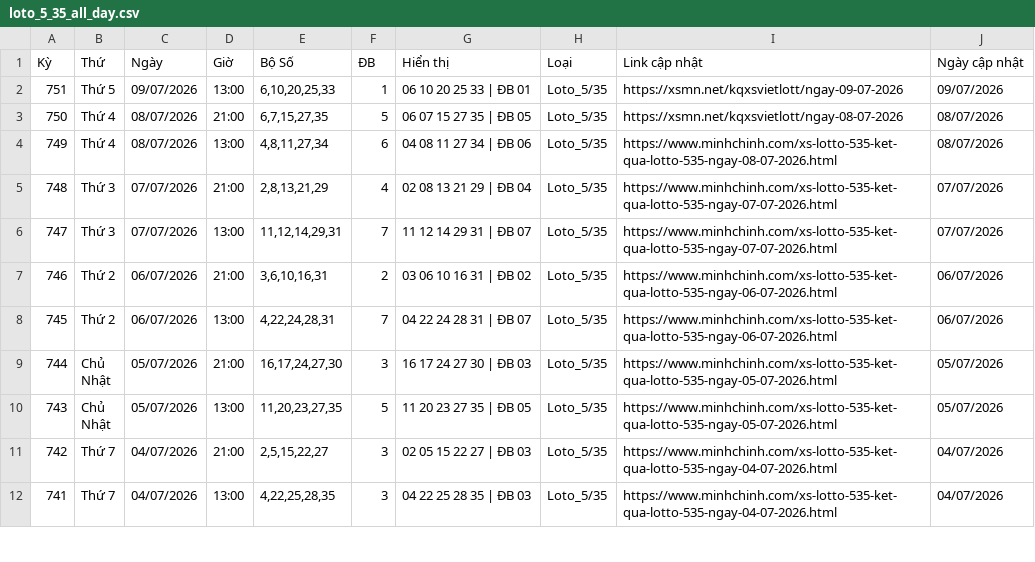
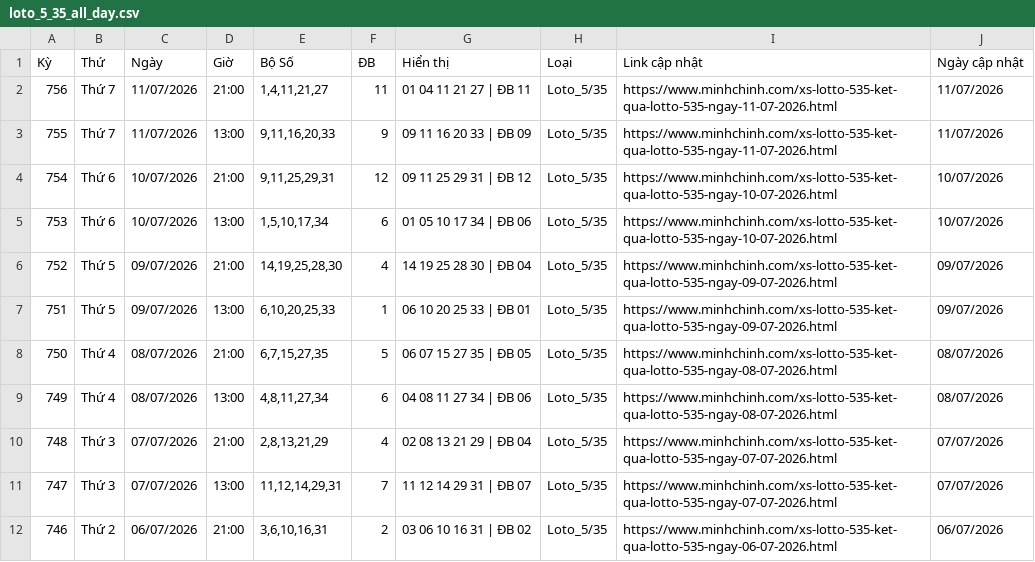
Before and after one commit to LuongTanDat/VietlotFast, a CSV file: data/canonical/loto_5_35_all_day.csv, drawn as a sheet; only a part is shown; the shorter side is filled out with more unchanged rows.

```diff
--- a/data/canonical/loto_5_35_all_day.csv
+++ b/data/canonical/loto_5_35_all_day.csv
@@ -1,4 +1,9 @@
 Kỳ,Thứ,Ngày,Giờ,Bộ Số,ĐB,Hiển thị,Loại,Link cập nhật,Ngày cập nhật
-751,Thứ 5,09/07/2026,13:00,"6,10,20,25,33",1,06 10 20 25 33 | ĐB 01,Loto_5/35,https://xsmn.net/kqxsvietlott/ngay-09-07-2026,09/07/2026
-750,Thứ 4,08/07/2026,21:00,"6,7,15,27,35",5,06 07 15 27 35 | ĐB 05,Loto_5/35,https://xsmn.net/kqxsvietlott/ngay-08-07-2026,08/07/2026
+756,Thứ 7,11/07/2026,21:00,"1,4,11,21,27",11,01 04 11 21 27 | ĐB 11,Loto_5/35,https://www.minhchinh.com/xs-lotto-535-ket-qua-lotto-535-ngay-11-07-2026.html,11/07/2026
+755,Thứ 7,11/07/2026,13:00,"9,11,16,20,33",9,09 11 16 20 33 | ĐB 09,Loto_5/35,https://www.minhchinh.com/xs-lotto-535-ket-qua-lotto-535-ngay-11-07-2026.html,11/07/2026
+754,Thứ 6,10/07/2026,21:00,"9,11,25,29,31",12,09 11 25 29 31 | ĐB 12,Loto_5/35,https://www.minhchinh.com/xs-lotto-535-ket-qua-lotto-535-ngay-10-07-2026.html,10/07/2026
+753,Thứ 6,10/07/2026,13:00,"1,5,10,17,34",6,01 05 10 17 34 | ĐB 06,Loto_5/35,https://www.minhchinh.com/xs-lotto-535-ket-qua-lotto-535-ngay-10-07-2026.html,10/07/2026
+752,Thứ 5,09/07/2026,21:00,"14,19,25,28,30",4,14 19 25 28 30 | ĐB 04,Loto_5/35,https://www.minhchinh.com/xs-lotto-535-ket-qua-lotto-535-ngay-09-07-2026.html,09/07/2026
+751,Thứ 5,09/07/2026,13:00,"6,10,20,25,33",1,06 10 20 25 33 | ĐB 01,Loto_5/35,https://www.minhchinh.com/xs-lotto-535-ket-qua-lotto-535-ngay-09-07-2026.html,09/07/2026
+750,Thứ 4,08/07/2026,21:00,"6,7,15,27,35",5,06 07 15 27 35 | ĐB 05,Loto_5/35,https://www.minhchinh.com/xs-lotto-535-ket-qua-lotto-535-ngay-08-07-2026.html,08/07/2026
 749,Thứ 4,08/07/2026,13:00,"4,8,11,27,34",6,04 08 11 27 34 | ĐB 06,Loto_5/35,https://www.minhchinh.com/xs-lotto-535-ket-qua-lotto-535-ngay-08-07-2026.html,08/07/2026
```
Also changed, not shown: data/canonical/max_3d_all_day.csv, data/canonical/max_3d_pro_all_day.csv, 37 other files.
